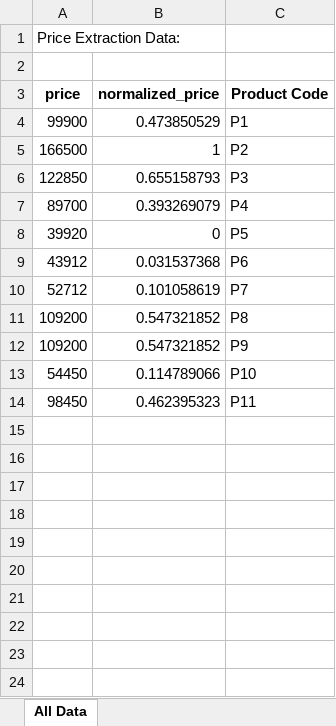
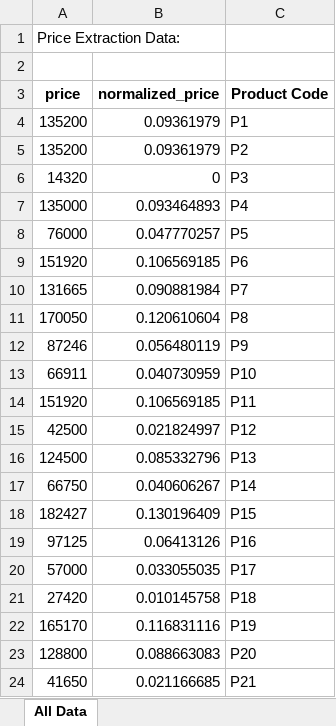
Before and after one commit to SonnyRilman/sistemrekomendasi_project, an Excel workbook: backend/data/price_preprocessing.xlsx, sheet All Data, drawn as a sheet; only a part is shown; values as stored, in another font and other column widths than the file's, no borders; the diff covers the shown part only; the diff names each change by its address in the sheet, - before the commit and + after, or states it on an @@ line.

```diff
--- a/backend/data/price_preprocessing.xlsx (sheet All Data)
+++ b/backend/data/price_preprocessing.xlsx (sheet All Data)
-A4 (price): 99900
+A4 (price): 135200
-B4 (normalized_price): 0.473850529
+B4 (normalized_price): 0.09361979
-A5 (price): 166500
+A5 (price): 135200
-B5 (normalized_price): 1
+B5 (normalized_price): 0.09361979
-A6 (price): 122850
+A6 (price): 14320
-B6 (normalized_price): 0.655158793
+B6 (normalized_price): 0
-A7 (price): 89700
+A7 (price): 135000
-B7 (normalized_price): 0.393269079
+B7 (normalized_price): 0.093464893
-A8 (price): 39920
+A8 (price): 76000
-B8 (normalized_price): 0
+B8 (normalized_price): 0.047770257
-A9 (price): 43912
+A9 (price): 151920
-B9 (normalized_price): 0.031537368
+B9 (normalized_price): 0.106569185
-A10 (price): 52712
+A10 (price): 131665
-B10 (normalized_price): 0.101058619
+B10 (normalized_price): 0.090881984
-A11 (price): 109200
+A11 (price): 170050
-B11 (normalized_price): 0.547321852
+B11 (normalized_price): 0.120610604
-A12 (price): 109200
+A12 (price): 87246
-B12 (normalized_price): 0.547321852
+B12 (normalized_price): 0.056480119
-A13 (price): 54450
+A13 (price): 66911
-B13 (normalized_price): 0.114789066
+B13 (normalized_price): 0.040730959
-A14 (price): 98450
+A14 (price): 151920
-B14 (normalized_price): 0.462395323
+B14 (normalized_price): 0.106569185
+row 15: 42500 | 0.021824997 | P12
+row 16: 124500 | 0.085332796 | P13
+row 17: 66750 | 0.040606267 | P14
+row 18: 182427 | 0.130196409 | P15
+row 19: 97125 | 0.06413126 | P16
+row 20: 57000 | 0.033055035 | P17
+row 21: 27420 | 0.010145758 | P18
+row 22: 165170 | 0.116831116 | P19
+row 23: 128800 | 0.088663083 | P20
+row 24: 41650 | 0.021166685 | P21
```
Also changed, not shown: 144 added rows elsewhere in this sheet, backend/data/brand_preprocessing.xlsx, backend/data/rating_preprocessing.xlsx, 26 other files.
